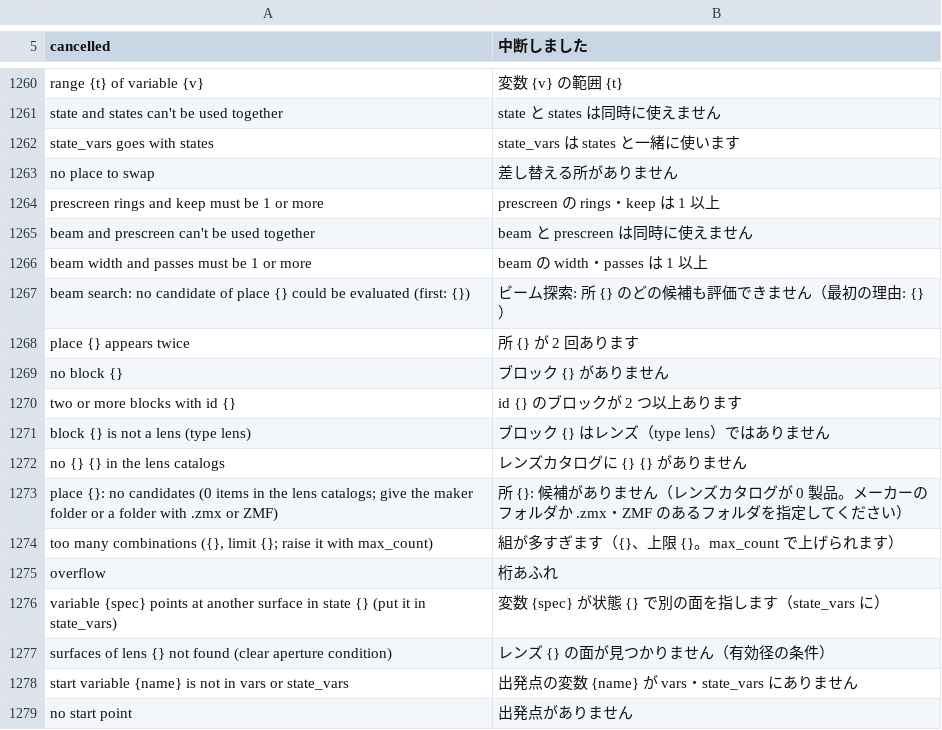
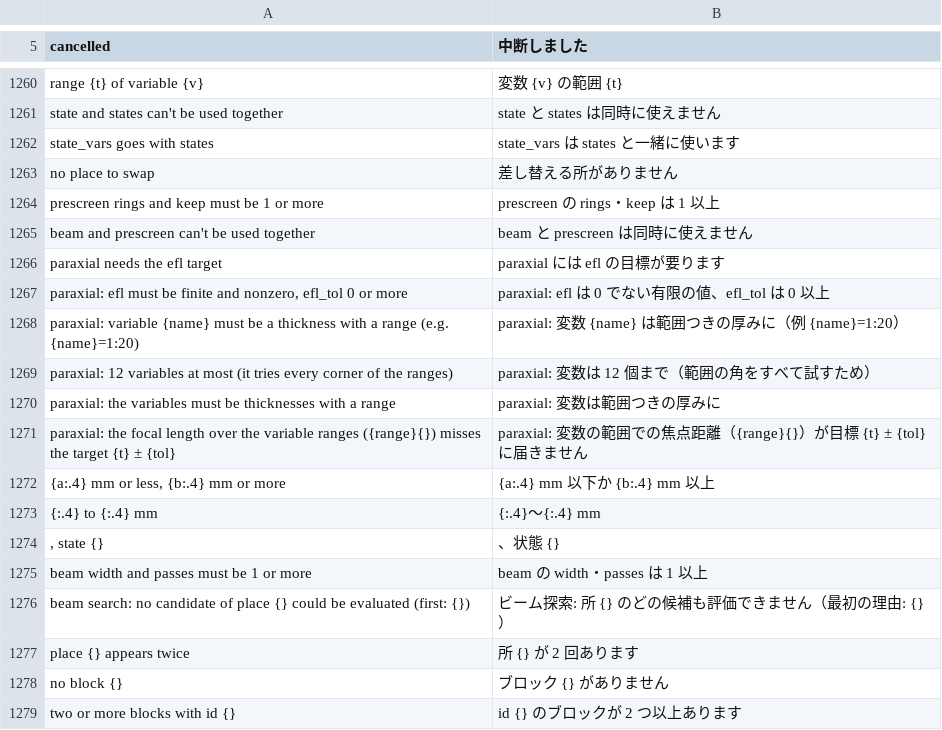
Before and after one commit to masa-iwm/lensbench, a TSV file: crates/lensbench-core/lang/ja.tsv, drawn as a sheet; only a part is shown, gaps mark what is left out; the shorter side is filled out with more unchanged rows.

```diff
--- a/crates/lensbench-core/lang/ja.tsv
+++ b/crates/lensbench-core/lang/ja.tsv
@@ -1265,2 +1265,11 @@ prescreen rings and keep must be 1 or more	prescreen の rings・keep は 1 以
 beam and prescreen can't be used together	beam と prescreen は同時に使えません
+paraxial needs the efl target	paraxial には efl の目標が要ります
+paraxial: efl must be finite and nonzero, efl_tol 0 or more	paraxial: efl は 0 でない有限の値、efl_tol は 0 以上
+paraxial: variable {name} must be a thickness with a range (e.g. {name}=1:20)	paraxial: 変数 {name} は範囲つきの厚みに（例 {name}=1:20）
+paraxial: 12 variables at most (it tries every corner of the ranges)	paraxial: 変数は 12 個まで（範囲の角をすべて試すため）
+paraxial: the variables must be thicknesses with a range	paraxial: 変数は範囲つきの厚みに
+paraxial: the focal length over the variable ranges ({range}{}) misses the target {t} ± {tol}	paraxial: 変数の範囲での焦点距離（{range}{}）が目標 {t} ± {tol} に届きません
+{a:.4} mm or less, {b:.4} mm or more	{a:.4} mm 以下か {b:.4} mm 以上
+{:.4} to {:.4} mm	{:.4}〜{:.4} mm
+, state {}	、状態 {}
 beam width and passes must be 1 or more	beam の width・passes は 1 以上
```
Also changed, not shown: 5 other files.
